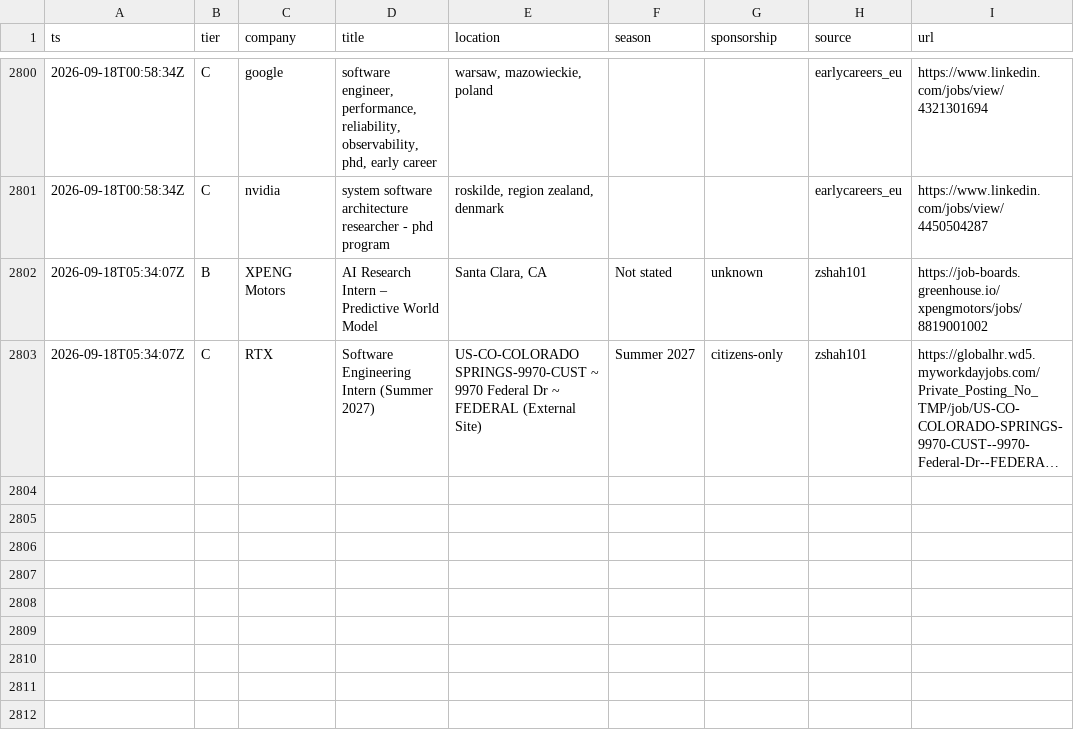
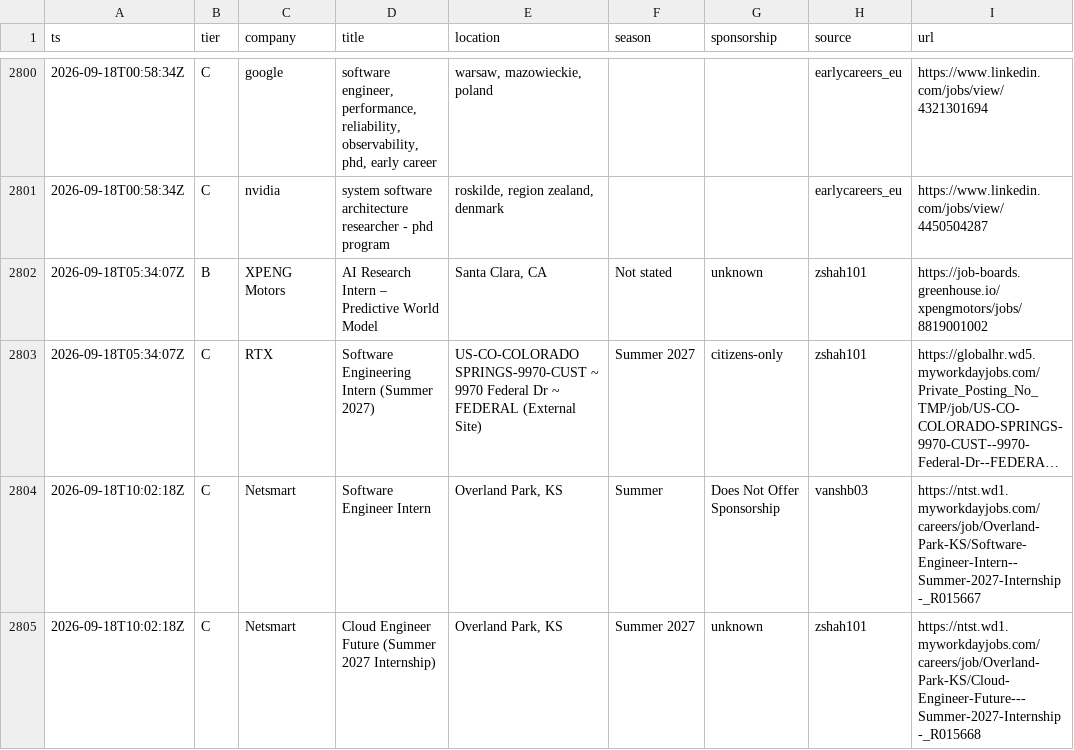
Before and after one commit to Omjnr06/Grind, a CSV file: log.csv, drawn as a sheet; only a part is shown, gaps mark what is left out; long unchanged cells end in …; the diff names each change by its address in the sheet, - before the commit and + after, or states it on an @@ line.

```diff
--- a/log.csv
+++ b/log.csv
+row 2804: 2026-09-18T10:02:18Z | C | Netsmart | Software Engineer Intern | Overland Park, KS | Summer | Does Not Offer Sponsorship | vanshb03 | https://ntst.wd1.myworkdayjobs.com/careers/job/Overland-Park-KS/Software-Engineer-Intern--Summer-2027-Internship-_R015667
+row 2805: 2026-09-18T10:02:18Z | C | Netsmart | Cloud Engineer Future (Summer 2027 Internship) | Overland Park, KS | Summer 2027 | unknown | zshah101 | https://ntst.wd1.myworkdayjobs.com/careers/job/Overland-Park-KS/Cloud-Engineer-Future---Summer-2027-Internship-_R015668
```
Also changed, not shown: 2 other files.
